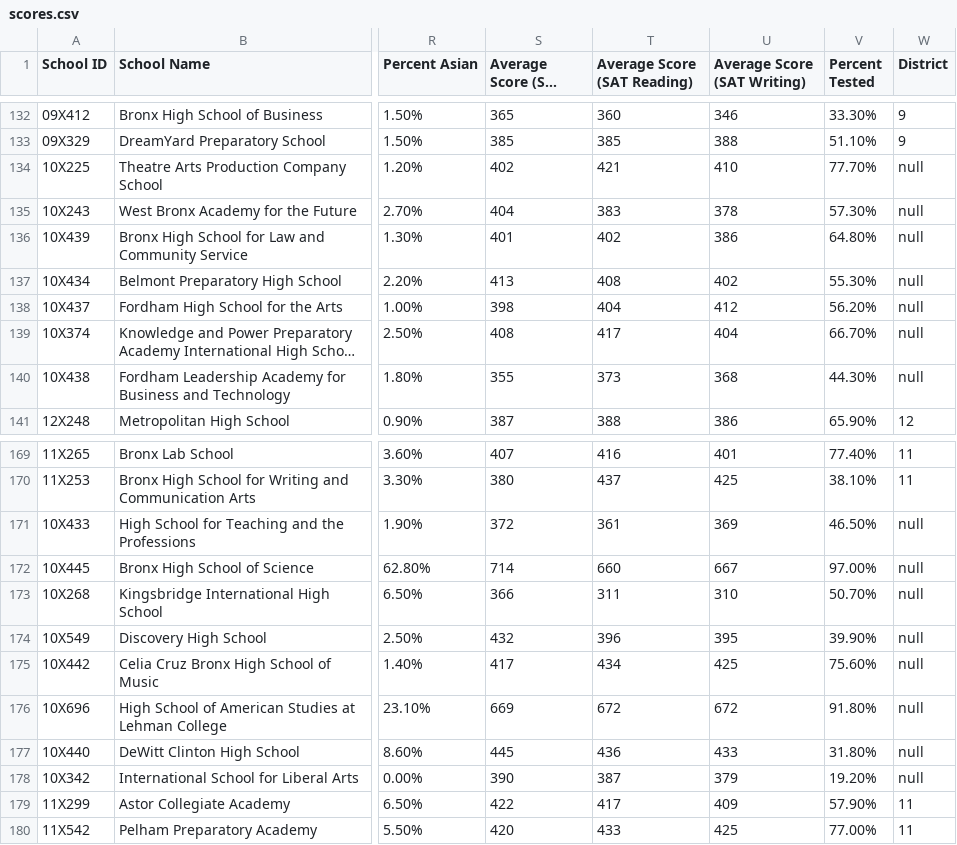
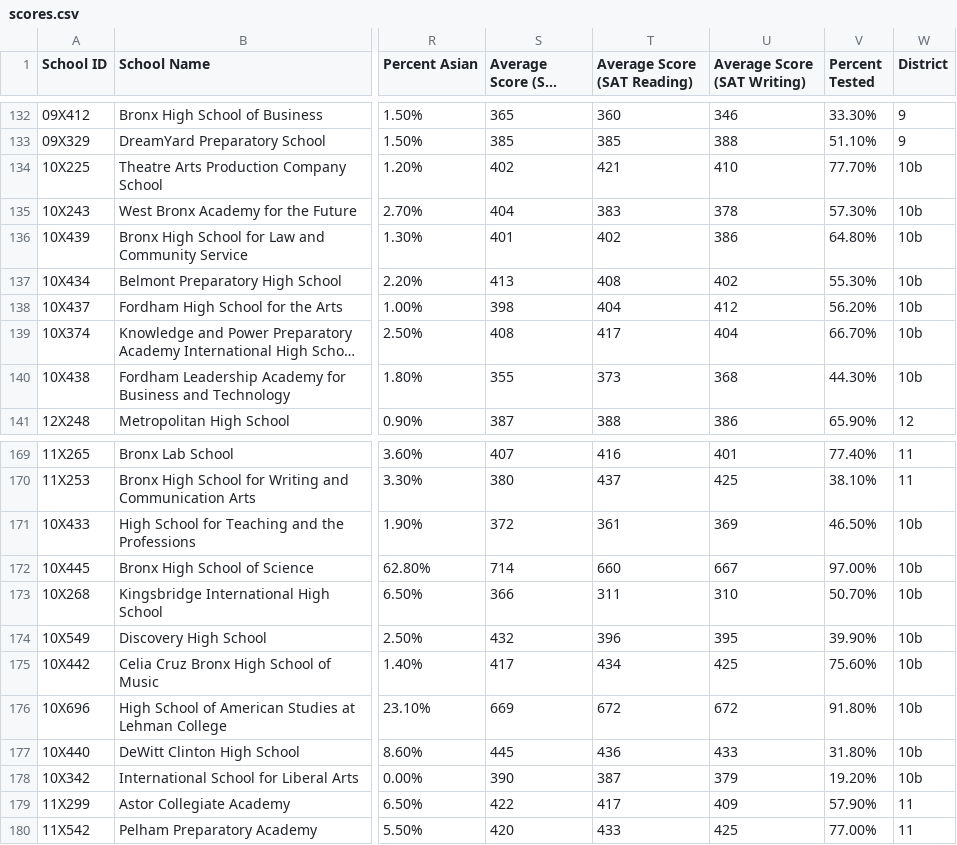
Before and after one commit to UW-CSE442-WI20/A3-sat-scores-nyc, a CSV file: src/scores.csv, drawn as a sheet; only a part is shown, gaps mark what is left out; long unchanged cells end in …; the diff covers the shown part only; the diff names each change by its address in the sheet, - before the commit and + after, or states it on an @@ line.

Commit message:
Corrected null SD values in dataset to SD10b (geoJSON SD10 double entry)

```diff
--- a/src/scores.csv
+++ b/src/scores.csv
-W134:W140 (District): null
+W134:W140 (District): 10b
-W171:W178 (District): null
+W171:W178 (District): 10b
```
Also changed, not shown: 3 edited cells elsewhere in this file.
